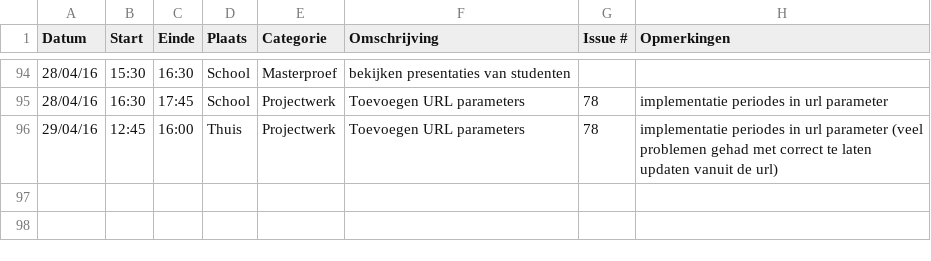
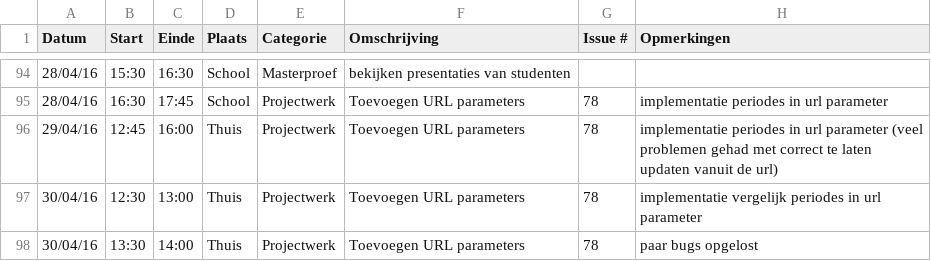
Before and after one commit to ghentlivinglab/Traffic-Travel-Time-Analyzer-1, a CSV file: JarnoDeMeyerLogboek.csv, drawn as a sheet; only a part is shown, gaps mark what is left out.

Commit message:
fixed minor bugs with the URL-parameters
- catching of wrong inputs in the parameters

- removes wrong parameters

```diff
--- a/JarnoDeMeyerLogboek.csv
+++ b/JarnoDeMeyerLogboek.csv
@@ -96 +96,3 @@ Datum,Start,Einde,Plaats,Categorie,Omschrijving,Issue #,Opmerkingen
 29/04/16,12:45,16:00,Thuis,Projectwerk,Toevoegen URL parameters,78,implementatie periodes in url parameter (veel problemen gehad met correct te laten updaten vanuit de url)
+30/04/16,12:30,13:00,Thuis,Projectwerk,Toevoegen URL parameters,78,implementatie vergelijk periodes in url parameter
+30/04/16,13:30,14:00,Thuis,Projectwerk,Toevoegen URL parameters,78,paar bugs opgelost
```
Also changed, not shown: 1 other file.
